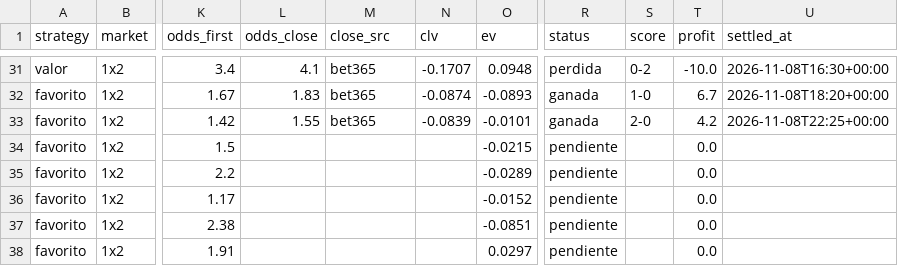
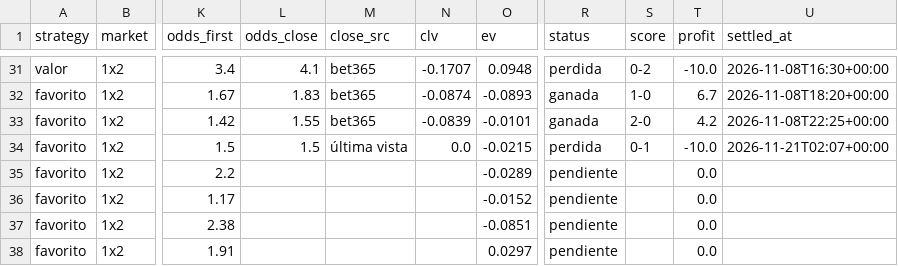
Before and after one commit to SergioMS02/laliga-predictor, a CSV file: predictions/bets.csv, drawn as a sheet; only a part is shown, gaps mark what is left out; the diff names each change by its address in the sheet, - before the commit and + after, or states it on an @@ line.

```diff
--- a/predictions/bets.csv
+++ b/predictions/bets.csv
-L34 (odds_close): (empty)
+L34 (odds_close): 1.5
-M34 (close_src): (empty)
+M34 (close_src): última vista
-N34 (clv): (empty)
+N34 (clv): 0.0
-R34 (status): pendiente
+R34 (status): perdida
-S34 (score): (empty)
+S34 (score): 0-1
-T34 (profit): 0.0
+T34 (profit): -10.0
-U34 (settled_at): (empty)
+U34 (settled_at): 2026-11-21T02:07+00:00
```
Also changed, not shown: data/raw/coaches_wikidata.csv, 6 other files.
